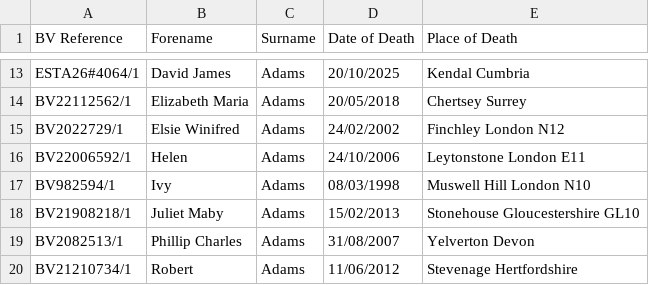
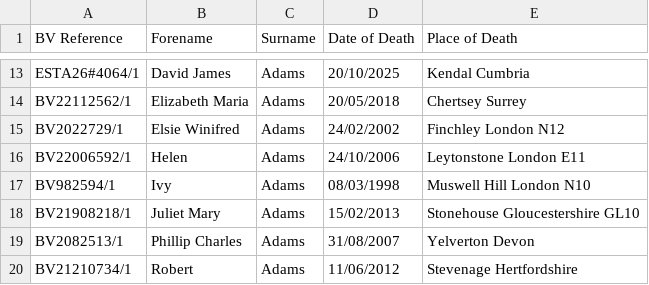
Before and after one commit to FWLPython/bv-moniter, a CSV file: bv_saved_list.csv, drawn as a sheet; only a part is shown, gaps mark what is left out; the diff names each change by its address in the sheet, - before the commit and + after, or states it on an @@ line.

Commit message:
Update BV saved list [skip ci]

```diff
--- a/bv_saved_list.csv
+++ b/bv_saved_list.csv
-B18 (Forename): Juliet Maby
+B18 (Forename): Juliet Mary
```
Also changed, not shown: 1 other file.
